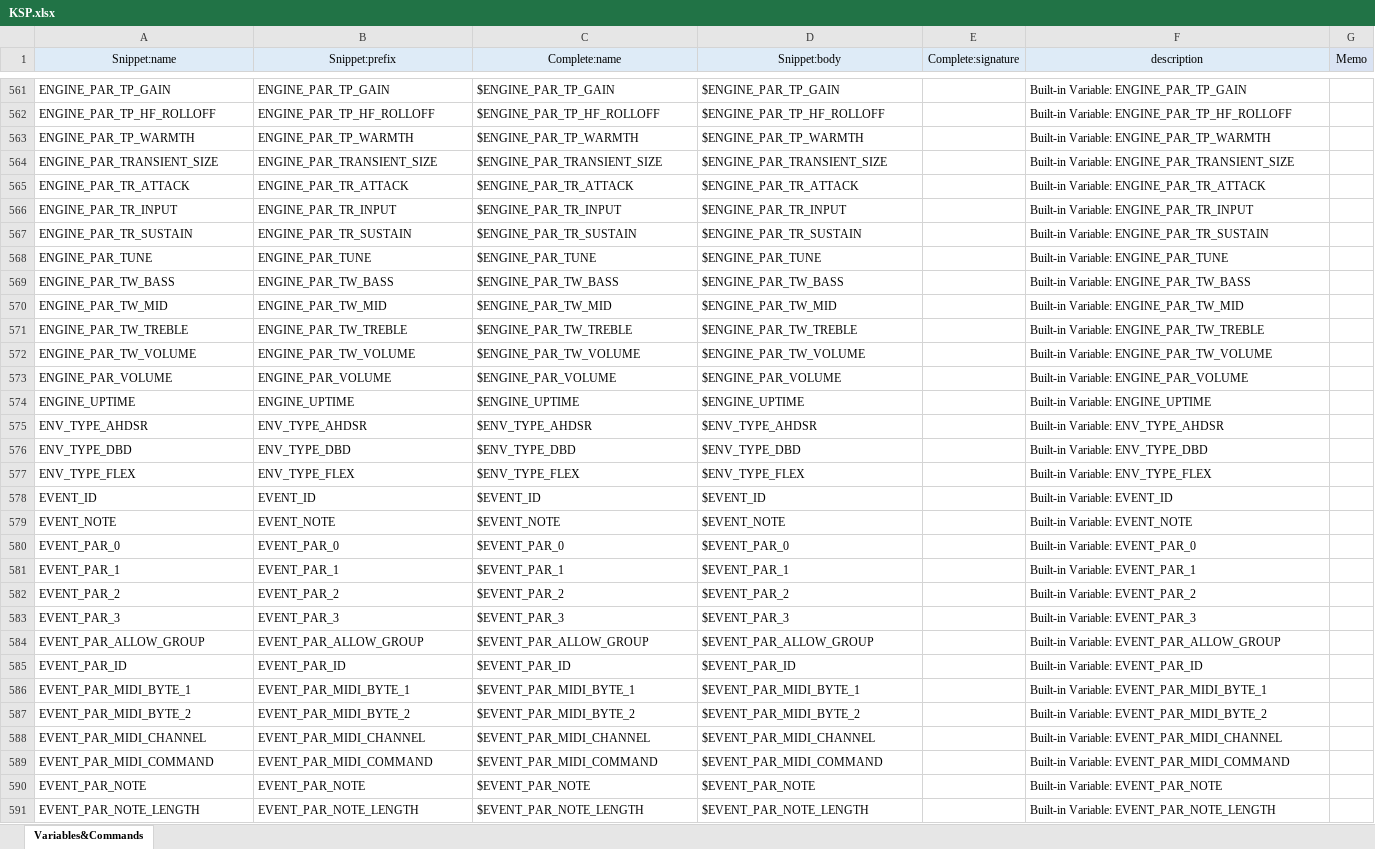
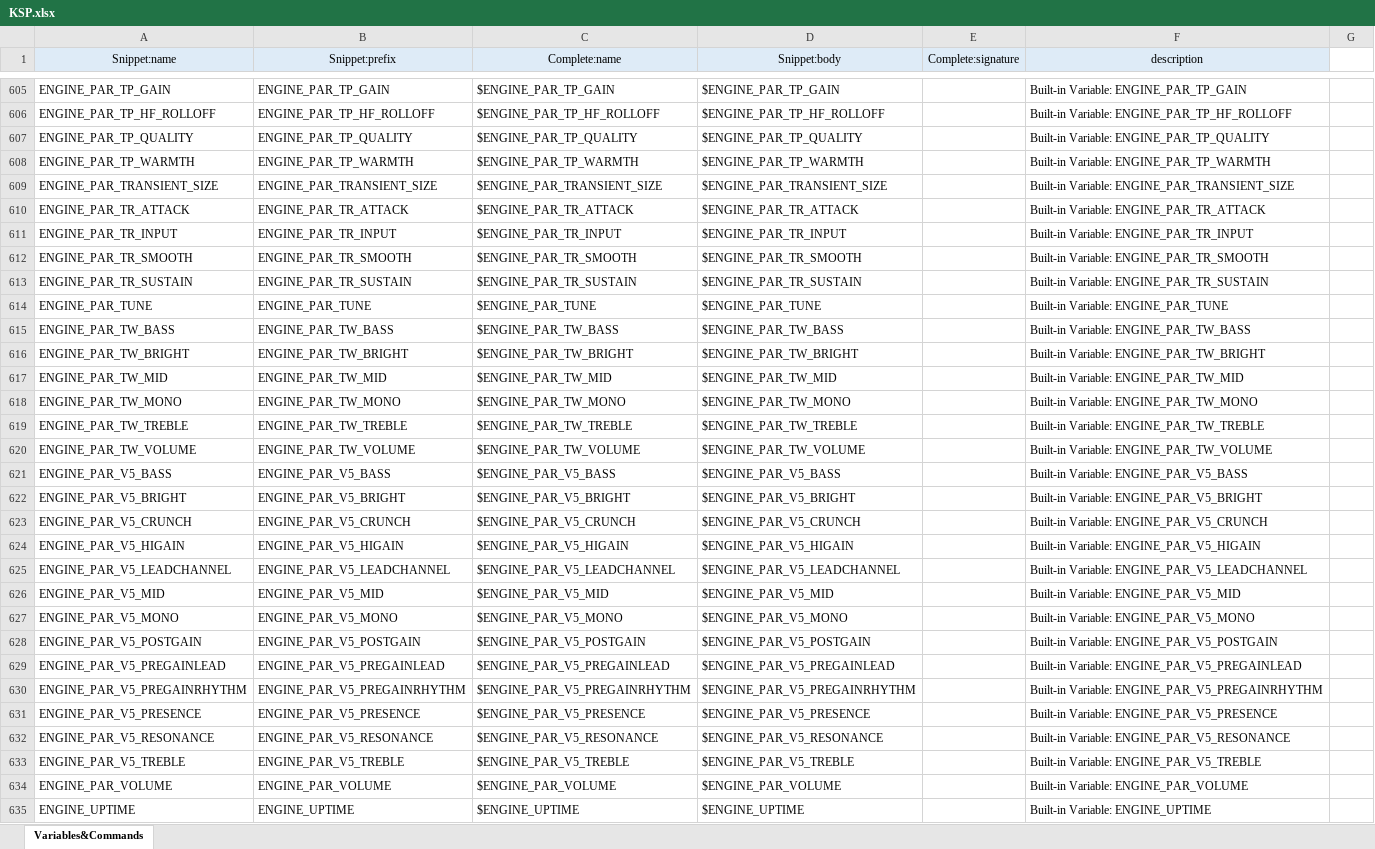
Before and after one commit to r-koubou/vscode-ksp, an Excel workbook: data/KSP.xlsx, sheet Variables&Commands, drawn as a sheet; only a part is shown, gaps mark what is left out; the shorter side is filled out with more unchanged rows; values as stored, in another font and other column widths than the file's, no borders; the diff covers the shown part only; the diff names each change by its address in the sheet, - before the commit and + after, or states it on an @@ line.

```diff
--- a/data/KSP.xlsx (sheet Variables&Commands)
+++ b/data/KSP.xlsx (sheet Variables&Commands)
-G1: Memo
+G1: (empty)
-G1 fill: #DAE3F3
+G1 fill: none
+row 607: ENGINE_PAR_TP_QUALITY | ENGINE_PAR_TP_QUALITY | $ENGINE_PAR_TP_QUALITY | $ENGINE_PAR_TP_QUALITY |  | Built-in Variable: ENGINE_PAR_TP_QUALITY
+row 612: ENGINE_PAR_TR_SMOOTH | ENGINE_PAR_TR_SMOOTH | $ENGINE_PAR_TR_SMOOTH | $ENGINE_PAR_TR_SMOOTH |  | Built-in Variable: ENGINE_PAR_TR_SMOOTH
+row 616: ENGINE_PAR_TW_BRIGHT | ENGINE_PAR_TW_BRIGHT | $ENGINE_PAR_TW_BRIGHT | $ENGINE_PAR_TW_BRIGHT |  | Built-in Variable: ENGINE_PAR_TW_BRIGHT
+row 618: ENGINE_PAR_TW_MONO | ENGINE_PAR_TW_MONO | $ENGINE_PAR_TW_MONO | $ENGINE_PAR_TW_MONO |  | Built-in Variable: ENGINE_PAR_TW_MONO
+row 621: ENGINE_PAR_V5_BASS | ENGINE_PAR_V5_BASS | $ENGINE_PAR_V5_BASS | $ENGINE_PAR_V5_BASS |  | Built-in Variable: ENGINE_PAR_V5_BASS
+row 622: ENGINE_PAR_V5_BRIGHT | ENGINE_PAR_V5_BRIGHT | $ENGINE_PAR_V5_BRIGHT | $ENGINE_PAR_V5_BRIGHT |  | Built-in Variable: ENGINE_PAR_V5_BRIGHT
+row 623: ENGINE_PAR_V5_CRUNCH | ENGINE_PAR_V5_CRUNCH | $ENGINE_PAR_V5_CRUNCH | $ENGINE_PAR_V5_CRUNCH |  | Built-in Variable: ENGINE_PAR_V5_CRUNCH
+row 624: ENGINE_PAR_V5_HIGAIN | ENGINE_PAR_V5_HIGAIN | $ENGINE_PAR_V5_HIGAIN | $ENGINE_PAR_V5_HIGAIN |  | Built-in Variable: ENGINE_PAR_V5_HIGAIN
+row 625: ENGINE_PAR_V5_LEADCHANNEL | ENGINE_PAR_V5_LEADCHANNEL | $ENGINE_PAR_V5_LEADCHANNEL | $ENGINE_PAR_V5_LEADCHANNEL |  | Built-in Variable: ENGINE_PAR_V5_LEADCHANNEL
+row 626: ENGINE_PAR_V5_MID | ENGINE_PAR_V5_MID | $ENGINE_PAR_V5_MID | $ENGINE_PAR_V5_MID |  | Built-in Variable: ENGINE_PAR_V5_MID
+row 627: ENGINE_PAR_V5_MONO | ENGINE_PAR_V5_MONO | $ENGINE_PAR_V5_MONO | $ENGINE_PAR_V5_MONO |  | Built-in Variable: ENGINE_PAR_V5_MONO
+row 628: ENGINE_PAR_V5_POSTGAIN | ENGINE_PAR_V5_POSTGAIN | $ENGINE_PAR_V5_POSTGAIN | $ENGINE_PAR_V5_POSTGAIN |  | Built-in Variable: ENGINE_PAR_V5_POSTGAIN
+row 629: ENGINE_PAR_V5_PREGAINLEAD | ENGINE_PAR_V5_PREGAINLEAD | $ENGINE_PAR_V5_PREGAINLEAD | $ENGINE_PAR_V5_PREGAINLEAD |  | Built-in Variable: ENGINE_PAR_V5_PREGAINLEAD
+row 630: ENGINE_PAR_V5_PREGAINRHYTHM | ENGINE_PAR_V5_PREGAINRHYTHM | $ENGINE_PAR_V5_PREGAINRHYTHM | $ENGINE_PAR_V5_PREGAINRHYTHM |  | Built-in Variable: ENGINE_PAR_V5_PREGAINRHYTHM
+row 631: ENGINE_PAR_V5_PRESENCE | ENGINE_PAR_V5_PRESENCE | $ENGINE_PAR_V5_PRESENCE | $ENGINE_PAR_V5_PRESENCE |  | Built-in Variable: ENGINE_PAR_V5_PRESENCE
+row 632: ENGINE_PAR_V5_RESONANCE | ENGINE_PAR_V5_RESONANCE | $ENGINE_PAR_V5_RESONANCE | $ENGINE_PAR_V5_RESONANCE |  | Built-in Variable: ENGINE_PAR_V5_RESONANCE
+row 633: ENGINE_PAR_V5_TREBLE | ENGINE_PAR_V5_TREBLE | $ENGINE_PAR_V5_TREBLE | $ENGINE_PAR_V5_TREBLE |  | Built-in Variable: ENGINE_PAR_V5_TREBLE
```
Also changed, not shown: 58 added rows, 11 removed rows, 8 moved rows and 19 edited cells elsewhere in this sheet, formulas that keep their value, 25 other files.
